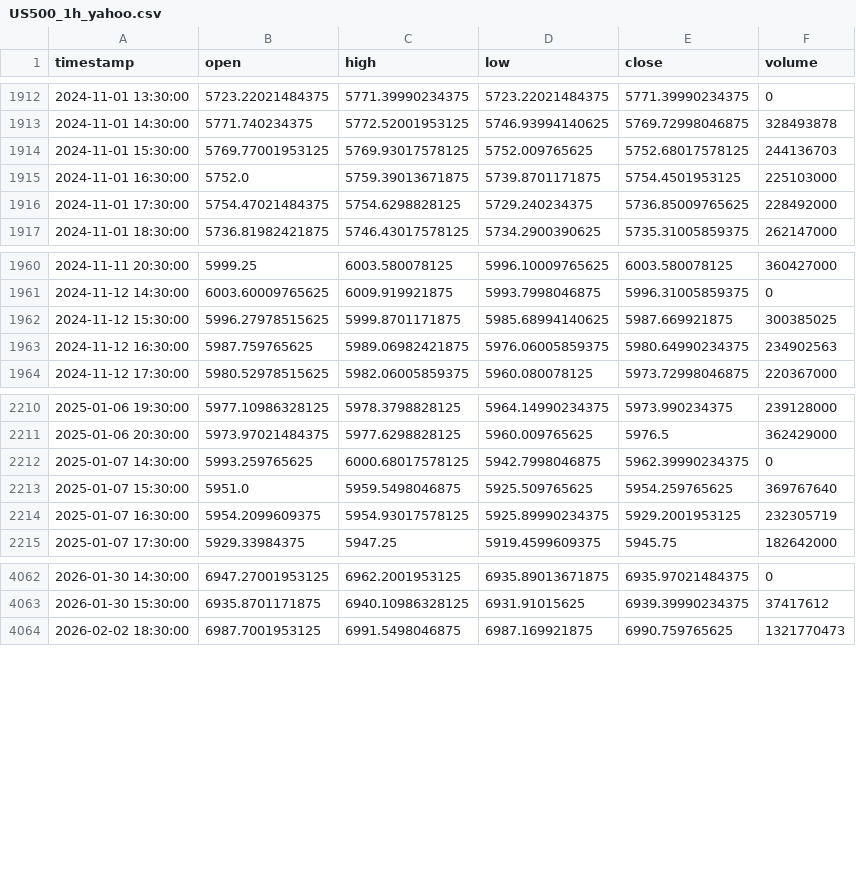
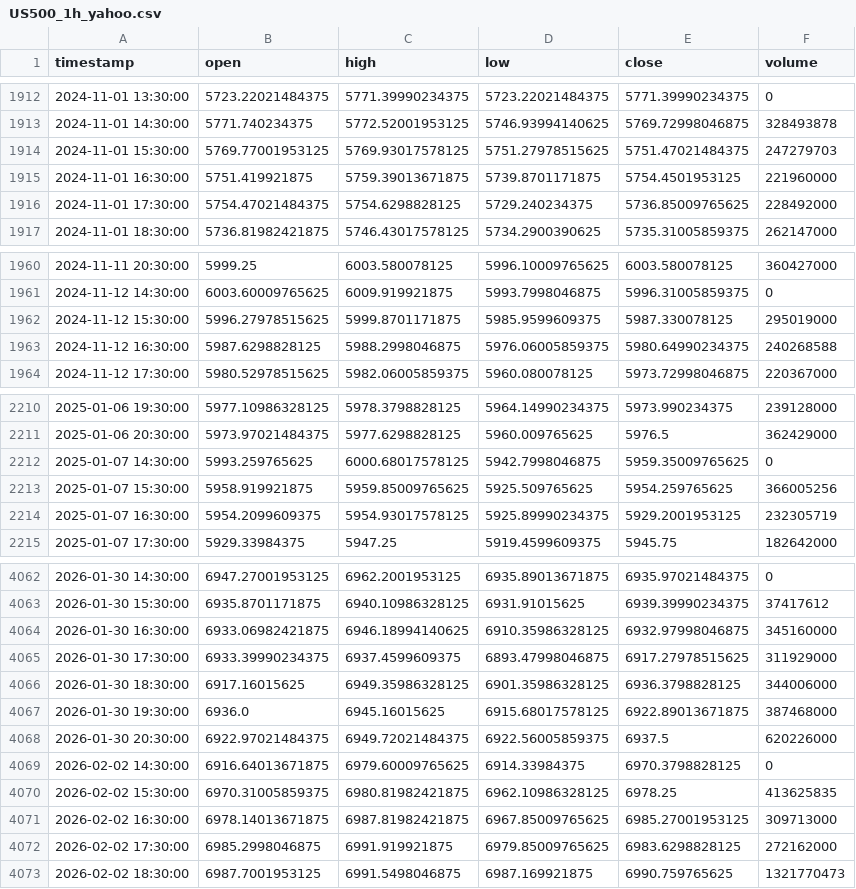
Before and after one commit to NeefPoom/Tradingstrategy01, a CSV file: data/prices/US500_1h_yahoo.csv, drawn as a sheet; only a part is shown, gaps mark what is left out; the diff covers the shown part only.

```diff
--- a/data/prices/US500_1h_yahoo.csv
+++ b/data/prices/US500_1h_yahoo.csv
@@ -1913,4 +1913,4 @@ timestamp,open,high,low,close,volume
 2024-11-01 14:30:00,5771.740234375,5772.52001953125,5746.93994140625,5769.72998046875,328493878
-2024-11-01 15:30:00,5769.77001953125,5769.93017578125,5752.009765625,5752.68017578125,244136703
-2024-11-01 16:30:00,5752.0,5759.39013671875,5739.8701171875,5754.4501953125,225103000
+2024-11-01 15:30:00,5769.77001953125,5769.93017578125,5751.27978515625,5751.47021484375,247279703
+2024-11-01 16:30:00,5751.419921875,5759.39013671875,5739.8701171875,5754.4501953125,221960000
 2024-11-01 17:30:00,5754.47021484375,5754.6298828125,5729.240234375,5736.85009765625,228492000
@@ -1961,4 +1961,4 @@ timestamp,open,high,low,close,volume
 2024-11-12 14:30:00,6003.60009765625,6009.919921875,5993.7998046875,5996.31005859375,0
-2024-11-12 15:30:00,5996.27978515625,5999.8701171875,5985.68994140625,5987.669921875,300385025
-2024-11-12 16:30:00,5987.759765625,5989.06982421875,5976.06005859375,5980.64990234375,234902563
+2024-11-12 15:30:00,5996.27978515625,5999.8701171875,5985.9599609375,5987.330078125,295019000
+2024-11-12 16:30:00,5987.6298828125,5988.2998046875,5976.06005859375,5980.64990234375,240268588
 2024-11-12 17:30:00,5980.52978515625,5982.06005859375,5960.080078125,5973.72998046875,220367000
@@ -2211,4 +2211,4 @@ timestamp,open,high,low,close,volume
 2025-01-06 20:30:00,5973.97021484375,5977.6298828125,5960.009765625,5976.5,362429000
-2025-01-07 14:30:00,5993.259765625,6000.68017578125,5942.7998046875,5962.39990234375,0
-2025-01-07 15:30:00,5951.0,5959.5498046875,5925.509765625,5954.259765625,369767640
+2025-01-07 14:30:00,5993.259765625,6000.68017578125,5942.7998046875,5959.35009765625,0
+2025-01-07 15:30:00,5958.919921875,5959.85009765625,5925.509765625,5954.259765625,366005256
 2025-01-07 16:30:00,5954.2099609375,5954.93017578125,5925.89990234375,5929.2001953125,232305719
@@ -4063,2 +4063,11 @@ timestamp,open,high,low,close,volume
 2026-01-30 15:30:00,6935.8701171875,6940.10986328125,6931.91015625,6939.39990234375,37417612
+2026-01-30 16:30:00,6933.06982421875,6946.18994140625,6910.35986328125,6932.97998046875,345160000
+2026-01-30 17:30:00,6933.39990234375,6937.4599609375,6893.47998046875,6917.27978515625,311929000
+2026-01-30 18:30:00,6917.16015625,6949.35986328125,6901.35986328125,6936.3798828125,344006000
+2026-01-30 19:30:00,6936.0,6945.16015625,6915.68017578125,6922.89013671875,387468000
+2026-01-30 20:30:00,6922.97021484375,6949.72021484375,6922.56005859375,6937.5,620226000
+2026-02-02 14:30:00,6916.64013671875,6979.60009765625,6914.33984375,6970.3798828125,0
+2026-02-02 15:30:00,6970.31005859375,6980.81982421875,6962.10986328125,6978.25,413625835
+2026-02-02 16:30:00,6978.14013671875,6987.81982421875,6967.85009765625,6985.27001953125,309713000
+2026-02-02 17:30:00,6985.2998046875,6991.919921875,6979.85009765625,6983.6298828125,272162000
 2026-02-02 18:30:00,6987.7001953125,6991.5498046875,6987.169921875,6990.759765625,1321770473
```
Also changed, not shown: 106 edited cells elsewhere in this file, data/forward/phase_h_observations.csv, data/prices/AUS200_1h_yahoo.csv, 53 other files.
